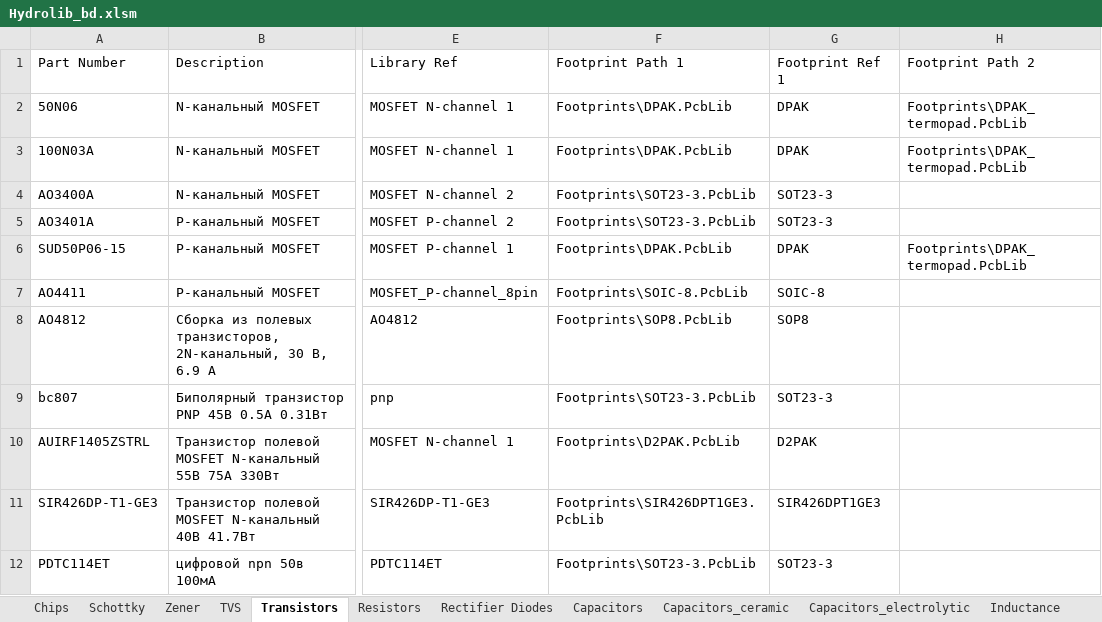
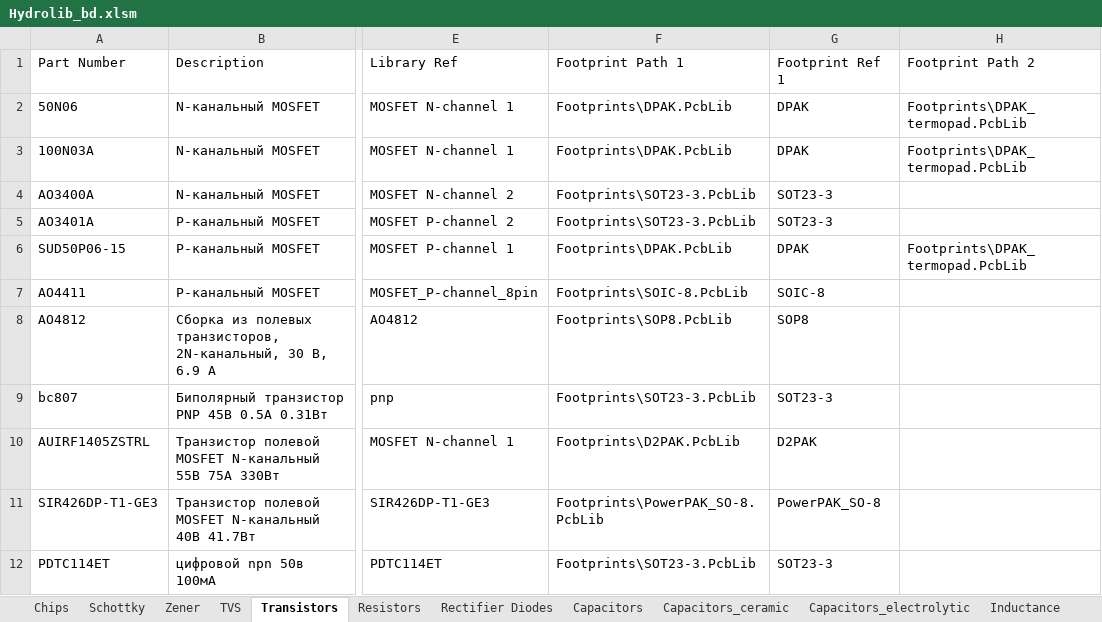
Before and after one commit to hydronautics-team/Hydrolib, an Excel workbook: Database/Hydrolib_bd.xlsm, sheet Transistors, drawn as a sheet; only a part is shown, gaps mark what is left out; values as stored, in another font and other column widths than the file's, no borders; table styles not drawn; the diff names each change by its address in the sheet, - before the commit and + after, or states it on an @@ line.

```diff
--- a/Database/Hydrolib_bd.xlsm (sheet Transistors)
+++ b/Database/Hydrolib_bd.xlsm (sheet Transistors)
-F11: Footprints\SIR426DPT1GE3.PcbLib
+F11: Footprints\PowerPAK_SO-8.PcbLib
-G11: SIR426DPT1GE3
+G11: PowerPAK_SO-8
```
Also changed, not shown: 4 other files.
